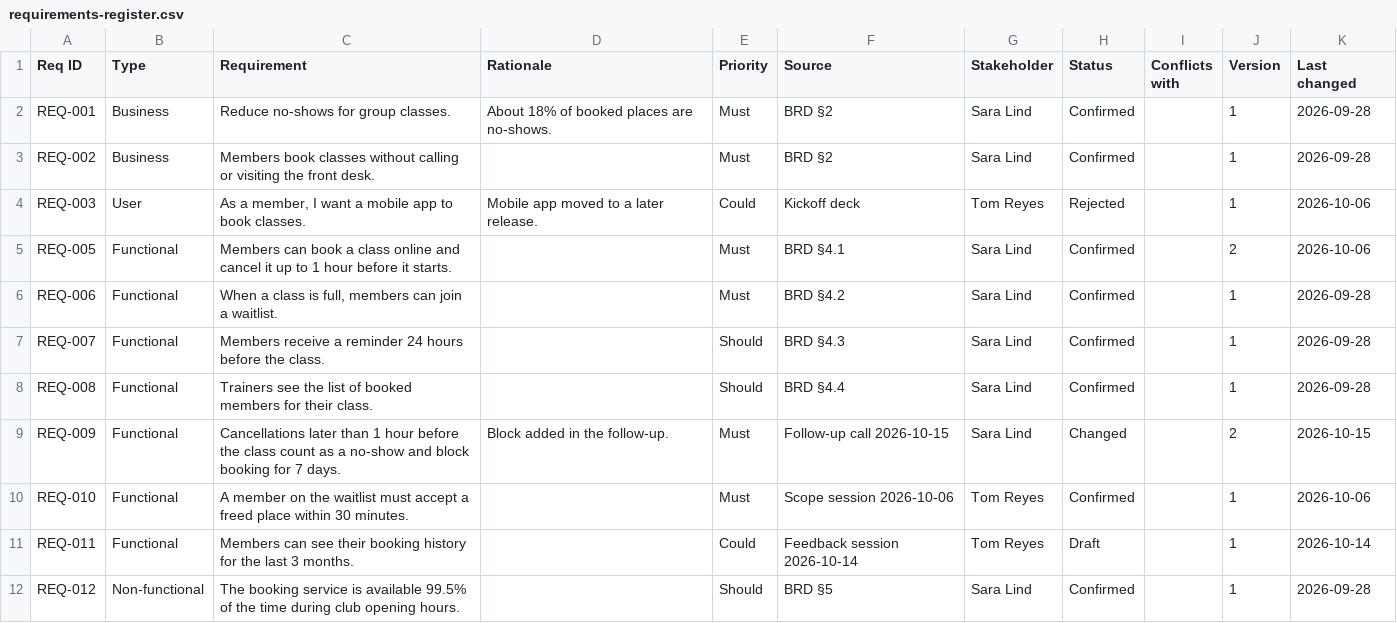
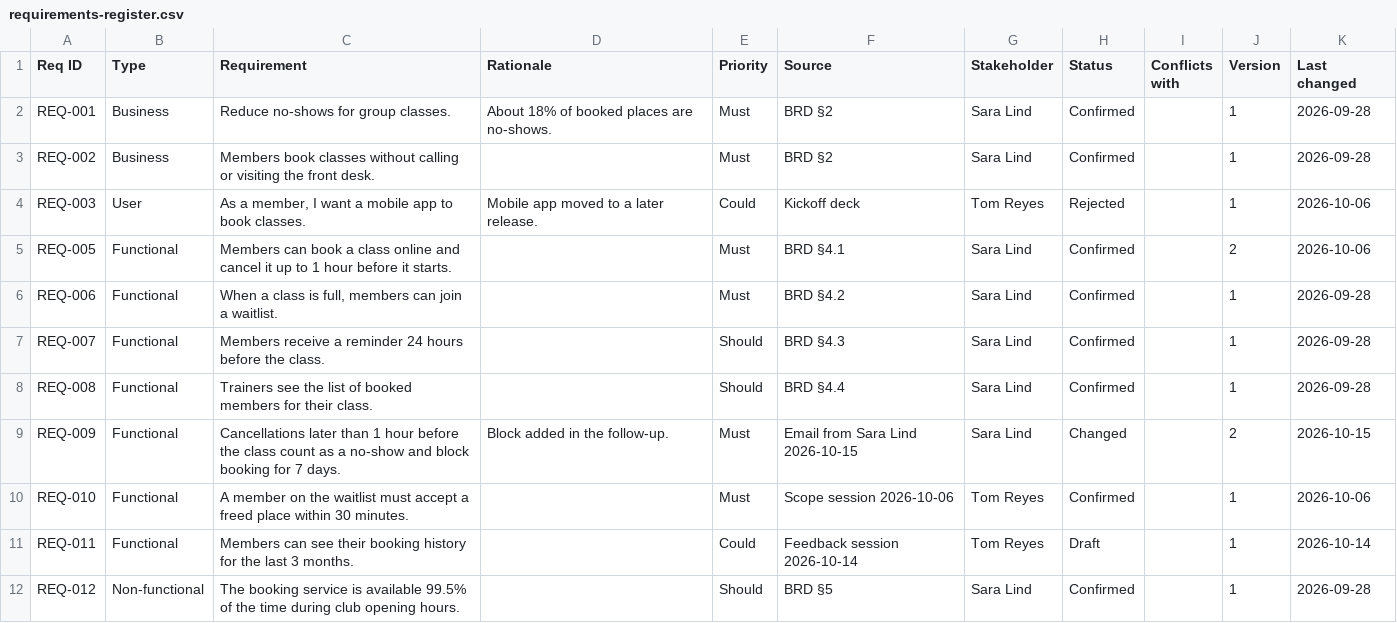
Before and after one commit to NurzatTynymbekKyzy/ba-discovery-agent, a CSV file: plugins/ba-discovery/evals/discovery-review/discovery-review-complete-gaps/files/requirements-register.csv, drawn as a sheet.

```diff
--- a/plugins/ba-discovery/evals/discovery-review/discovery-review-complete-gaps/files/requirements-register.csv
+++ b/plugins/ba-discovery/evals/discovery-review/discovery-review-complete-gaps/files/requirements-register.csv
@@ -8,3 +8,3 @@ REQ-007,Functional,Members receive a reminder 24 hours before the class.,,Should
 REQ-008,Functional,Trainers see the list of booked members for their class.,,Should,BRD §4.4,Sara Lind,Confirmed,,1,2026-09-28
-REQ-009,Functional,Cancellations later than 1 hour before the class count as a no-show and block booking for 7 days.,Block added in the follow-up.,Must,Follow-up call 2026-10-15,Sara Lind,Changed,,2,2026-10-15
+REQ-009,Functional,Cancellations later than 1 hour before the class count as a no-show and block booking for 7 days.,Block added in the follow-up.,Must,Email from Sara Lind 2026-10-15,Sara Lind,Changed,,2,2026-10-15
 REQ-010,Functional,A member on the waitlist must accept a freed place within 30 minutes.,,Must,Scope session 2026-10-06,Tom Reyes,Confirmed,,1,2026-10-06
```
Also changed, not shown: plugins/ba-discovery/evals/discovery-review/discovery-review-complete-no-prototype/files/requirements-register.csv, plugins/ba-discovery/evals/discovery-review/discovery-review-where-are-we/files/requirements-register.csv, 2 other files.
